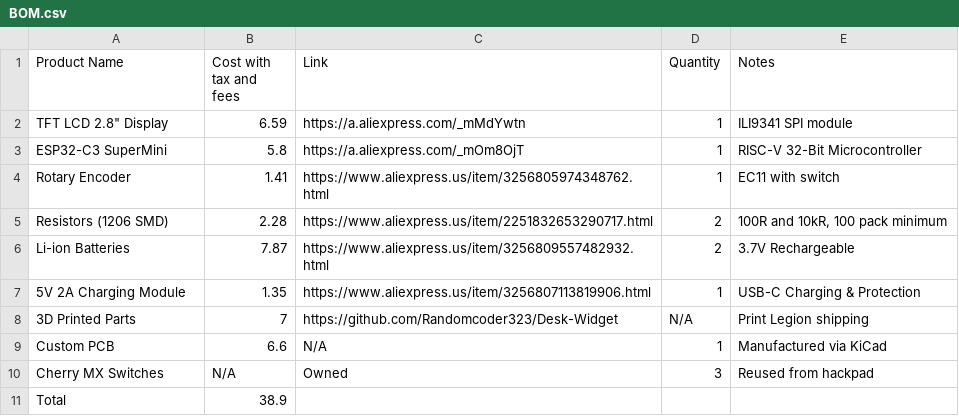
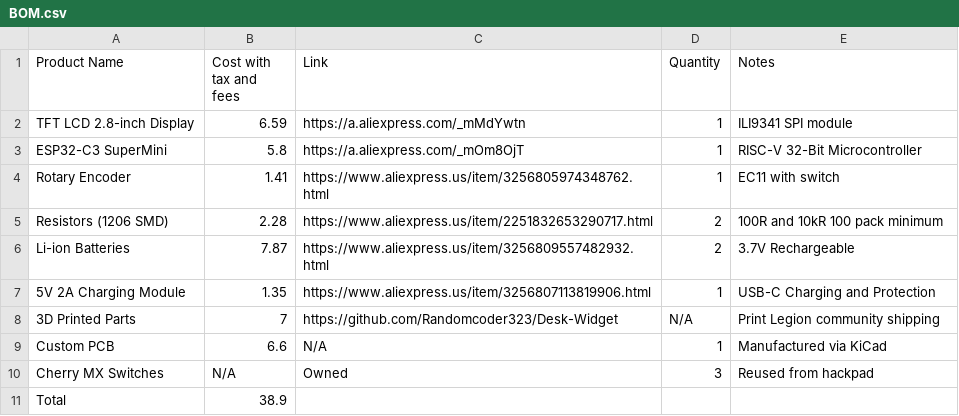
Before and after one commit to Randomcoder323/Desk-Widget, a CSV file: BOM.csv, drawn as a sheet.

Commit message:
Update BOM.csv

```diff
--- a/BOM.csv
+++ b/BOM.csv
@@ -1,9 +1,9 @@
 Product Name,Cost with tax and fees,Link,Quantity,Notes
-TFT LCD 2.8" Display,6.59,https://a.aliexpress.com/_mMdYwtn,1,ILI9341 SPI module
+TFT LCD 2.8-inch Display,6.59,https://a.aliexpress.com/_mMdYwtn,1,ILI9341 SPI module
 ESP32-C3 SuperMini,5.8,https://a.aliexpress.com/_mOm8OjT,1,RISC-V 32-Bit Microcontroller
 Rotary Encoder,1.41,https://www.aliexpress.us/item/3256805974348762.html,1,EC11 with switch
-Resistors (1206 SMD),2.28,https://www.aliexpress.us/item/2251832653290717.html,2,"100R and 10kR, 100 pack minimum"
+Resistors (1206 SMD),2.28,https://www.aliexpress.us/item/2251832653290717.html,2,100R and 10kR 100 pack minimum
 Li-ion Batteries,7.87,https://www.aliexpress.us/item/3256809557482932.html,2,3.7V Rechargeable
-5V 2A Charging Module,1.35,https://www.aliexpress.us/item/3256807113819906.html,1,USB-C Charging & Protection
-3D Printed Parts,7,https://github.com/Randomcoder323/Desk-Widget,N/A,Print Legion shipping
+5V 2A Charging Module,1.35,https://www.aliexpress.us/item/3256807113819906.html,1,USB-C Charging and Protection
+3D Printed Parts,7,https://github.com/Randomcoder323/Desk-Widget,N/A,Print Legion community shipping
 Custom PCB,6.6,N/A,1,Manufactured via KiCad
```
